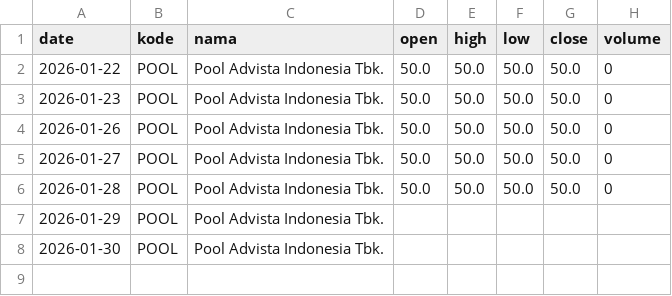
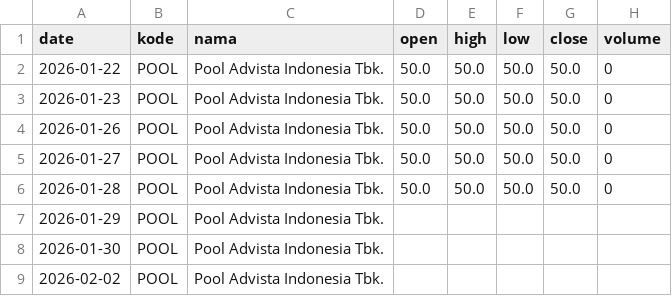
Before and after one commit to OrangBaja/uas-saham-otomatis, a CSV file: datasets/POOL/POOL.csv, drawn as a sheet; the diff names each change by its address in the sheet, - before the commit and + after, or states it on an @@ line.

```diff
--- a/datasets/POOL/POOL.csv
+++ b/datasets/POOL/POOL.csv
+row 9: 2026-02-02 | POOL | Pool Advista Indonesia Tbk.
```
Also changed, not shown: datasets/AHAP/AHAP.csv, datasets/BNII/BNII.csv, 13 other files.
